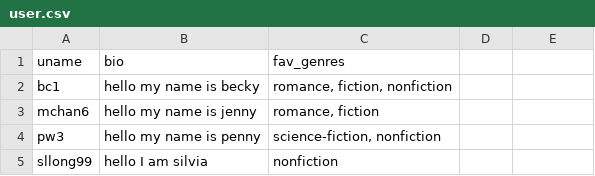
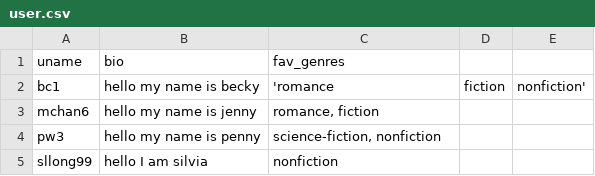
Before and after one commit to terriliu/wellesley-reads, a CSV file: alpha/user.csv, drawn as a sheet; only a part is shown.

Commit message:
Update user.csv

```diff
--- a/alpha/user.csv
+++ b/alpha/user.csv
@@ -1,3 +1,3 @@
 uname,bio,fav_genres
-bc1,hello my name is becky,"romance, fiction, nonfiction"
+bc1,hello my name is becky,'romance, fiction, nonfiction'
 mchan6,hello my name is jenny,"romance, fiction"
```
